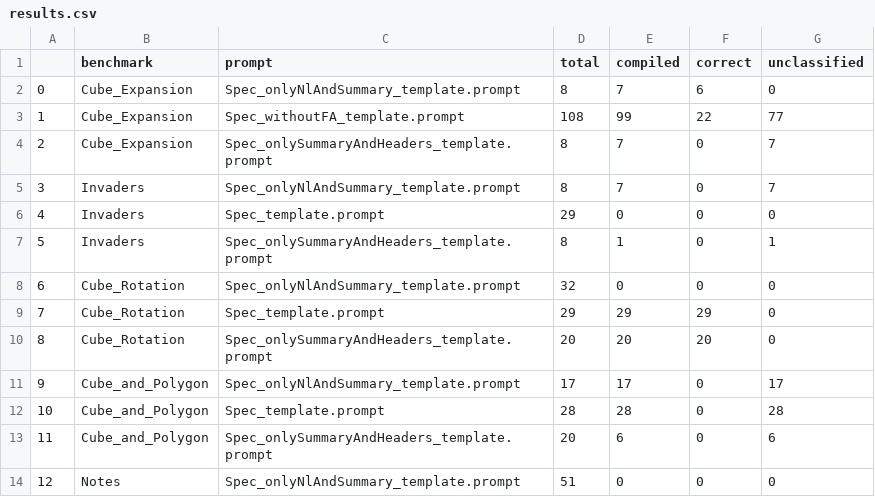
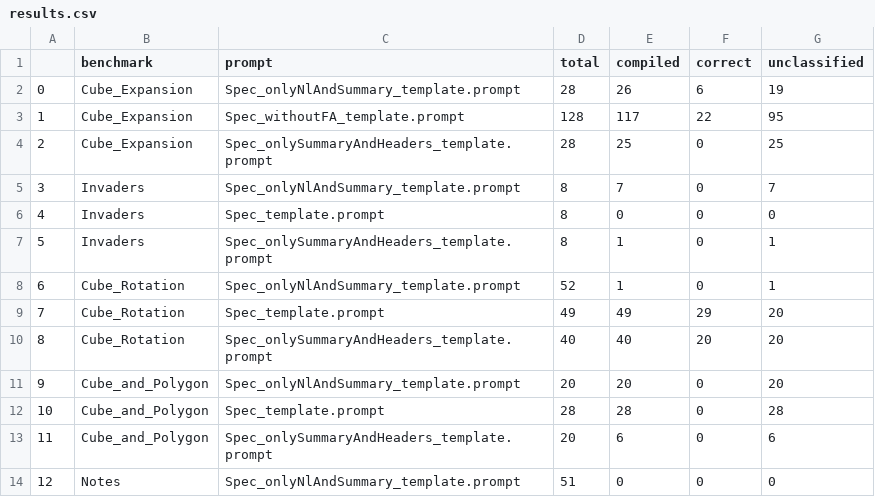
Before and after one commit to Barnard-PL-Labs/TSL_LLM_Benchmark, a CSV file: results.csv, drawn as a sheet; only a part is shown; the diff covers the shown part only.

```diff
--- a/results.csv
+++ b/results.csv
@@ -1,12 +1,12 @@
 ,benchmark,prompt,total,compiled,correct,unclassified
-0,Cube_Expansion,Spec_onlyNlAndSummary_template.prompt,8,7,6,0
-1,Cube_Expansion,Spec_withoutFA_template.prompt,108,99,22,77
-2,Cube_Expansion,Spec_onlySummaryAndHeaders_template.prompt,8,7,0,7
+0,Cube_Expansion,Spec_onlyNlAndSummary_template.prompt,28,26,6,19
+1,Cube_Expansion,Spec_withoutFA_template.prompt,128,117,22,95
+2,Cube_Expansion,Spec_onlySummaryAndHeaders_template.prompt,28,25,0,25
 3,Invaders,Spec_onlyNlAndSummary_template.prompt,8,7,0,7
-4,Invaders,Spec_template.prompt,29,0,0,0
+4,Invaders,Spec_template.prompt,8,0,0,0
 5,Invaders,Spec_onlySummaryAndHeaders_template.prompt,8,1,0,1
-6,Cube_Rotation,Spec_onlyNlAndSummary_template.prompt,32,0,0,0
-7,Cube_Rotation,Spec_template.prompt,29,29,29,0
-8,Cube_Rotation,Spec_onlySummaryAndHeaders_template.prompt,20,20,20,0
-9,Cube_and_Polygon,Spec_onlyNlAndSummary_template.prompt,17,17,0,17
+6,Cube_Rotation,Spec_onlyNlAndSummary_template.prompt,52,1,0,1
+7,Cube_Rotation,Spec_template.prompt,49,49,29,20
+8,Cube_Rotation,Spec_onlySummaryAndHeaders_template.prompt,40,40,20,20
+9,Cube_and_Polygon,Spec_onlyNlAndSummary_template.prompt,20,20,0,20
 10,Cube_and_Polygon,Spec_template.prompt,28,28,0,28
```
Also changed, not shown: 21 edited cells elsewhere in this file, 19 other files.
